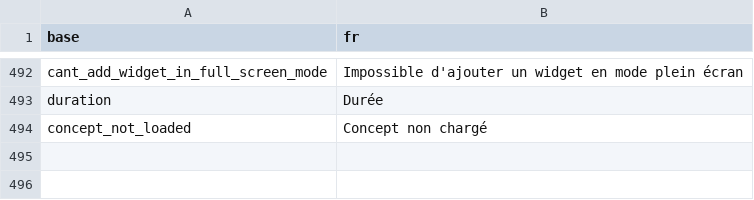
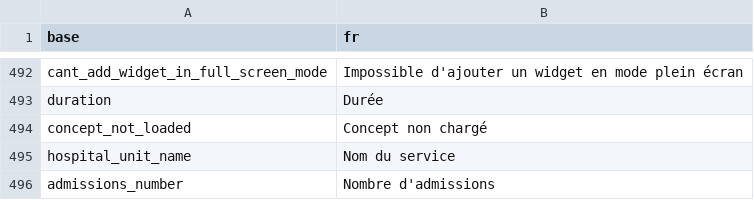
Before and after one commit to BorisDelange/LinkR, a CSV file: inst/translations/translation_fr.csv, drawn as a sheet; only a part is shown, gaps mark what is left out.

```diff
--- a/inst/translations/translation_fr.csv
+++ b/inst/translations/translation_fr.csv
@@ -494 +494,3 @@ duration,Durée
 concept_not_loaded,Concept non chargé
+hospital_unit_name,Nom du service
+admissions_number,Nombre d'admissions
```
Also changed, not shown: inst/translations/translation_en.csv, 1 other file.
